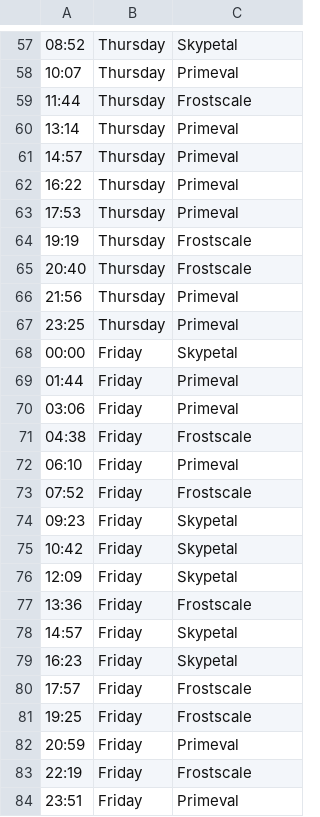
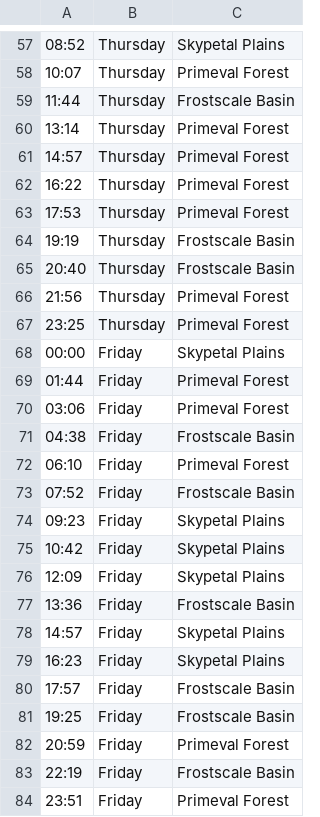
Before and after one commit to AMoore94/neobot, a CSV file: src/main/resources/FieldEvent.csv, drawn as a sheet; only a part is shown, gaps mark what is left out; the diff covers the shown part only.

```diff
--- a/src/main/resources/FieldEvent.csv
+++ b/src/main/resources/FieldEvent.csv
@@ -57,28 +57,28 @@
-08:52,Thursday,Skypetal
-10:07,Thursday,Primeval
-11:44,Thursday,Frostscale
-13:14,Thursday,Primeval
-14:57,Thursday,Primeval
-16:22,Thursday,Primeval
-17:53,Thursday,Primeval
-19:19,Thursday,Frostscale
-20:40,Thursday,Frostscale
-21:56,Thursday,Primeval
-23:25,Thursday,Primeval
-00:00,Friday,Skypetal
-01:44,Friday,Primeval
-03:06,Friday,Primeval
-04:38,Friday,Frostscale
-06:10,Friday,Primeval
-07:52,Friday,Frostscale
-09:23,Friday,Skypetal
-10:42,Friday,Skypetal
-12:09,Friday,Skypetal
-13:36,Friday,Frostscale
-14:57,Friday,Skypetal
-16:23,Friday,Skypetal
-17:57,Friday,Frostscale
-19:25,Friday,Frostscale
-20:59,Friday,Primeval
-22:19,Friday,Frostscale
-23:51,Friday,Primeval
+08:52,Thursday,Skypetal Plains
+10:07,Thursday,Primeval Forest
+11:44,Thursday,Frostscale Basin
+13:14,Thursday,Primeval Forest
+14:57,Thursday,Primeval Forest
+16:22,Thursday,Primeval Forest
+17:53,Thursday,Primeval Forest
+19:19,Thursday,Frostscale Basin
+20:40,Thursday,Frostscale Basin
+21:56,Thursday,Primeval Forest
+23:25,Thursday,Primeval Forest
+00:00,Friday,Skypetal Plains
+01:44,Friday,Primeval Forest
+03:06,Friday,Primeval Forest
+04:38,Friday,Frostscale Basin
+06:10,Friday,Primeval Forest
+07:52,Friday,Frostscale Basin
+09:23,Friday,Skypetal Plains
+10:42,Friday,Skypetal Plains
+12:09,Friday,Skypetal Plains
+13:36,Friday,Frostscale Basin
+14:57,Friday,Skypetal Plains
+16:23,Friday,Skypetal Plains
+17:57,Friday,Frostscale Basin
+19:25,Friday,Frostscale Basin
+20:59,Friday,Primeval Forest
+22:19,Friday,Frostscale Basin
+23:51,Friday,Primeval Forest
```
Also changed, not shown: 87 edited cells elsewhere in this file, 1 other file.
